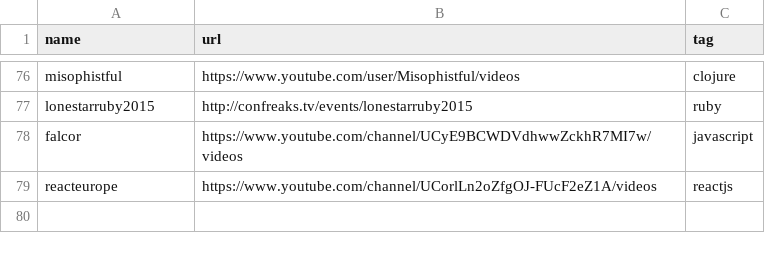
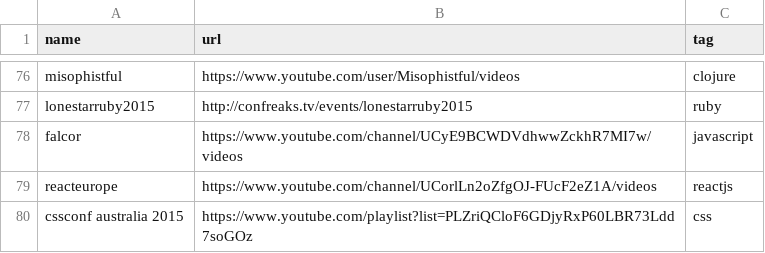
Before and after one commit to griffio/griffio.github.io, a CSV file: _data/techvideos.csv, drawn as a sheet; only a part is shown, gaps mark what is left out; the diff names each change by its address in the sheet, - before the commit and + after, or states it on an @@ line.

Commit message:
cssconf australia 2015

```diff
--- a/_data/techvideos.csv
+++ b/_data/techvideos.csv
+row 80: cssconf australia 2015 | https://www.youtube.com/playlist?list=PLZriQCloF6GDjyRxP60LBR73Ldd7soGOz | css
```
